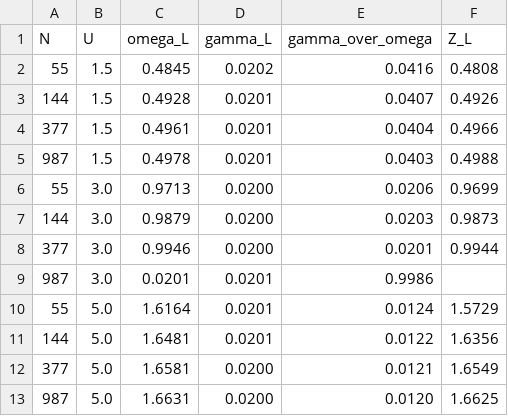
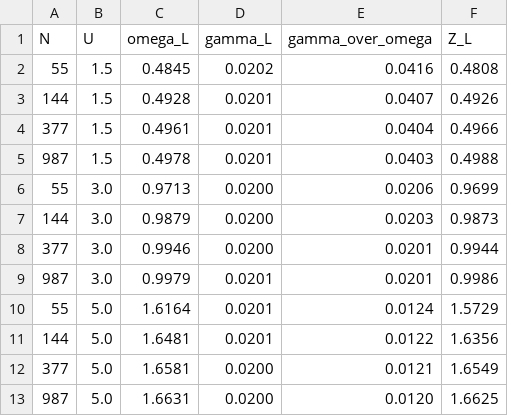
Before and after one commit to fabianleonaressi95/rgs-qlg-quaternion-bridge, a CSV file: data/legacy_fss_2026-08-15.csv, drawn as a sheet.

Commit message:
Correct archived U=3 Fibonacci row transcription

```diff
--- a/data/legacy_fss_2026-08-15.csv
+++ b/data/legacy_fss_2026-08-15.csv
@@ -8,3 +8,3 @@ N,U,omega_L,gamma_L,gamma_over_omega,Z_L
 377,3.0,0.9946,0.0200,0.0201,0.9944
-987,3.0,0.0201,0.0201,0.9986
+987,3.0,0.9979,0.0201,0.0201,0.9986
 55,5.0,1.6164,0.0201,0.0124,1.5729
```
